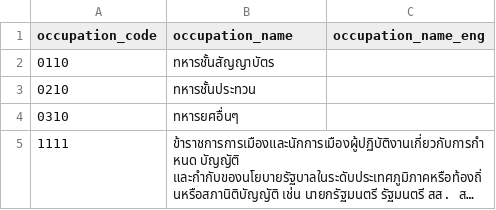
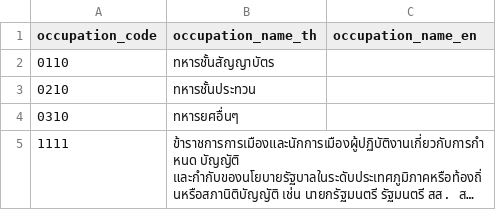
Before and after one commit to dev-ict-moph/standard-code, a CSV file: occupations.csv (was occupation_code.csv), drawn as a sheet; only a part is shown; long unchanged cells end in ….

Commit message:
Update 20221025

```diff
--- a/occupation_code.csv
+++ b/occupations.csv
@@ -1,2 +1,2 @@
-occupation_code,occupation_name,occupation_name_eng
+occupation_code,occupation_name_th,occupation_name_en
 0110,ทหารชั้นสัญญาบัตร,
```
